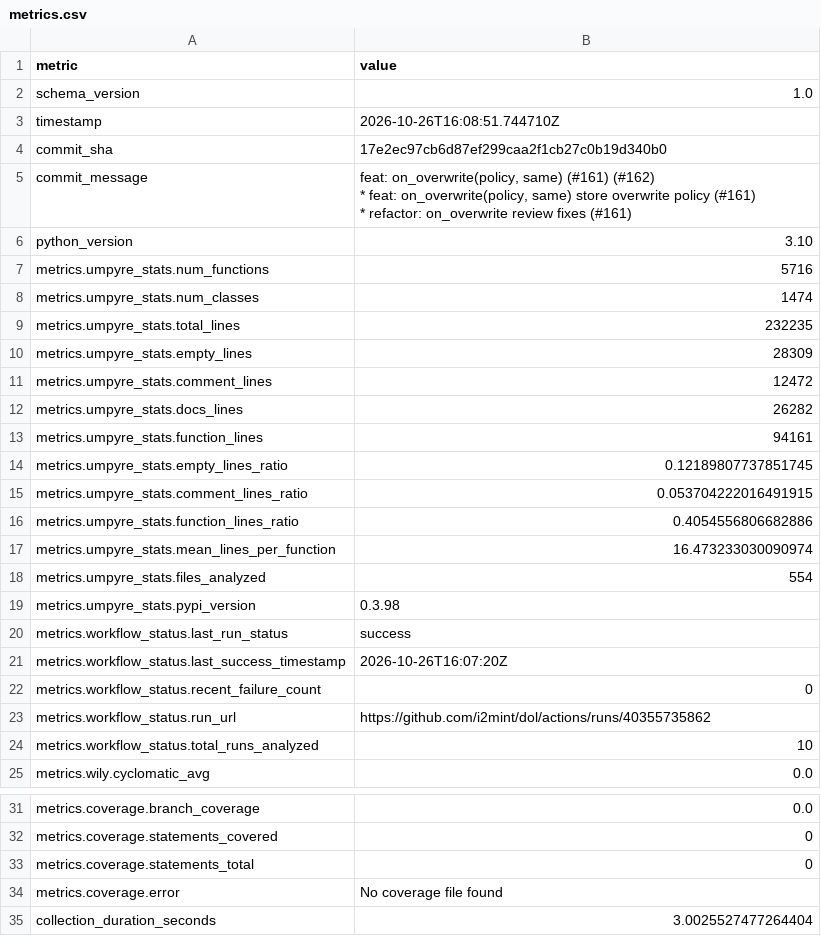
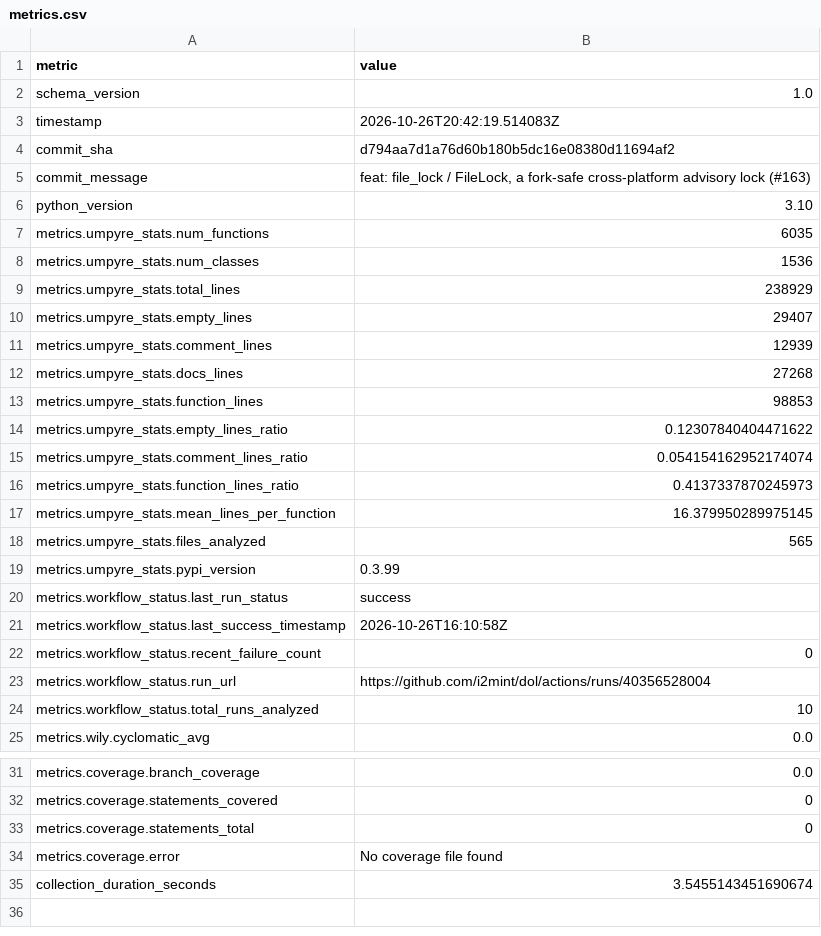
Before and after one commit to i2mint/dol, a CSV file: metrics.csv, drawn as a sheet; only a part is shown, gaps mark what is left out.

Commit message:
Update metrics for d794aa7

```diff
--- a/metrics.csv
+++ b/metrics.csv
@@ -2,27 +2,23 @@ metric,value
 schema_version,1.0
-timestamp,2026-10-26T16:08:51.744710Z
-commit_sha,17e2ec97cb6d87ef299caa2f1cb27c0b19d340b0
-commit_message,"feat: on_overwrite(policy, same) (#161) (#162)
-
-* feat: on_overwrite(policy, same) store overwrite policy (#161)
-
-* refactor: on_overwrite review fixes (#161)"
+timestamp,2026-10-26T20:42:19.514083Z
+commit_sha,d794aa7d1a76d60b180b5dc16e08380d11694af2
+commit_message,"feat: file_lock / FileLock, a fork-safe cross-platform advisory lock (#163)"
 python_version,3.10
-metrics.umpyre_stats.num_functions,5716
-metrics.umpyre_stats.num_classes,1474
-metrics.umpyre_stats.total_lines,232235
-metrics.umpyre_stats.empty_lines,28309
-metrics.umpyre_stats.comment_lines,12472
-metrics.umpyre_stats.docs_lines,26282
-metrics.umpyre_stats.function_lines,94161
-metrics.umpyre_stats.empty_lines_ratio,0.12189807737851745
-metrics.umpyre_stats.comment_lines_ratio,0.053704222016491915
-metrics.umpyre_stats.function_lines_ratio,0.4054556806682886
-metrics.umpyre_stats.mean_lines_per_function,16.473233030090974
-metrics.umpyre_stats.files_analyzed,554
-metrics.umpyre_stats.pypi_version,0.3.98
+metrics.umpyre_stats.num_functions,6035
+metrics.umpyre_stats.num_classes,1536
+metrics.umpyre_stats.total_lines,238929
+metrics.umpyre_stats.empty_lines,29407
+metrics.umpyre_stats.comment_lines,12939
+metrics.umpyre_stats.docs_lines,27268
+metrics.umpyre_stats.function_lines,98853
+metrics.umpyre_stats.empty_lines_ratio,0.12307840404471622
+metrics.umpyre_stats.comment_lines_ratio,0.054154162952174074
+metrics.umpyre_stats.function_lines_ratio,0.4137337870245973
+metrics.umpyre_stats.mean_lines_per_function,16.379950289975145
+metrics.umpyre_stats.files_analyzed,565
+metrics.umpyre_stats.pypi_version,0.3.99
 metrics.workflow_status.last_run_status,success
-metrics.workflow_status.last_success_timestamp,2026-10-26T16:07:20Z
+metrics.workflow_status.last_success_timestamp,2026-10-26T16:10:58Z
 metrics.workflow_status.recent_failure_count,0
-metrics.workflow_status.run_url,https://github.com/i2mint/dol/actions/runs/40355735862
+metrics.workflow_status.run_url,https://github.com/i2mint/dol/actions/runs/40356528004
 metrics.workflow_status.total_runs_analyzed,10
@@ -39,2 +35,2 @@ metrics.coverage.statements_total,0
 metrics.coverage.error,No coverage file found
-collection_duration_seconds,3.0025527477264404
+collection_duration_seconds,3.5455143451690674
```
Also changed, not shown: 2 other files.
